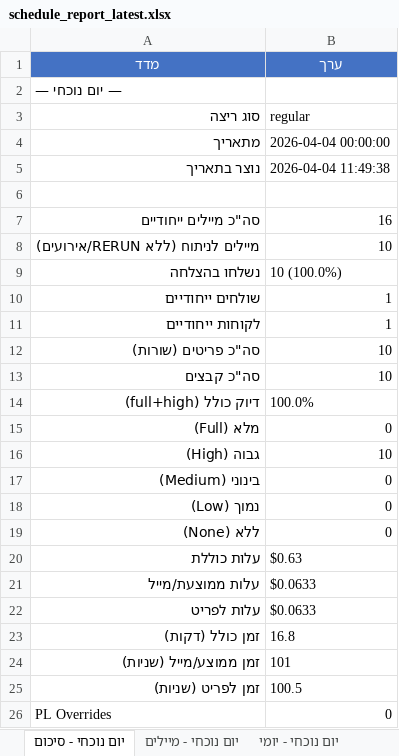
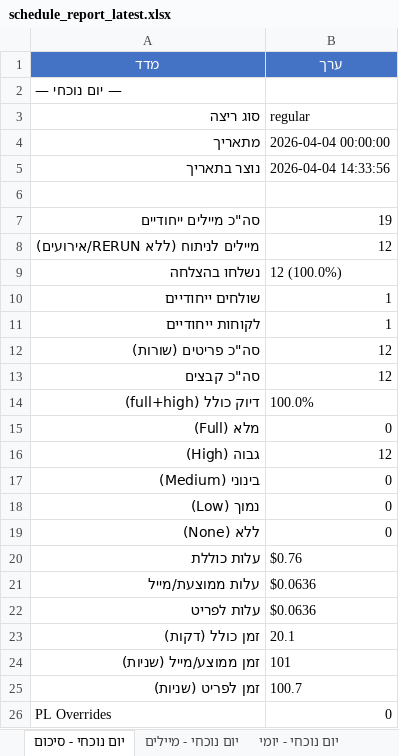
Before and after one commit to stolena2010-blip/AI-GATEWAY, an Excel workbook: reports/schedule_report_latest.xlsx, sheet יום נוכחי - סיכום, drawn as a sheet; values as stored, in another font and other column widths than the file's, no borders; the diff names each change by its address in the sheet, - before the commit and + after, or states it on an @@ line.

```diff
--- a/reports/schedule_report_latest.xlsx (sheet יום נוכחי - סיכום)
+++ b/reports/schedule_report_latest.xlsx (sheet יום נוכחי - סיכום)
-B5 (ערך): 2026-04-04 11:49:38
+B5 (ערך): 2026-04-04 14:33:56
-B7 (ערך): 16
+B7 (ערך): 19
-B8 (ערך): 10
+B8 (ערך): 12
-B9 (ערך): 10 (100.0%)
+B9 (ערך): 12 (100.0%)
-B12:B13 (ערך): 10
+B12:B13 (ערך): 12
-B16 (ערך): 10
+B16 (ערך): 12
-B20 (ערך): $0.63
+B20 (ערך): $0.76
-B21:B22 (ערך): $0.0633
+B21:B22 (ערך): $0.0636
-B23 (ערך): 16.8
+B23 (ערך): 20.1
-B25 (ערך): 100.5
+B25 (ערך): 100.7
```
Also changed, not shown: sheet יום נוכחי - מיילים, sheet היסטוריה - מיילים, sheet יום נוכחי - יומי, sheet היסטוריה - לקוחות, sheet יום נוכחי - לקוחות, sheet היסטוריה - סיכום, 5 more sheets, 4 other files.
